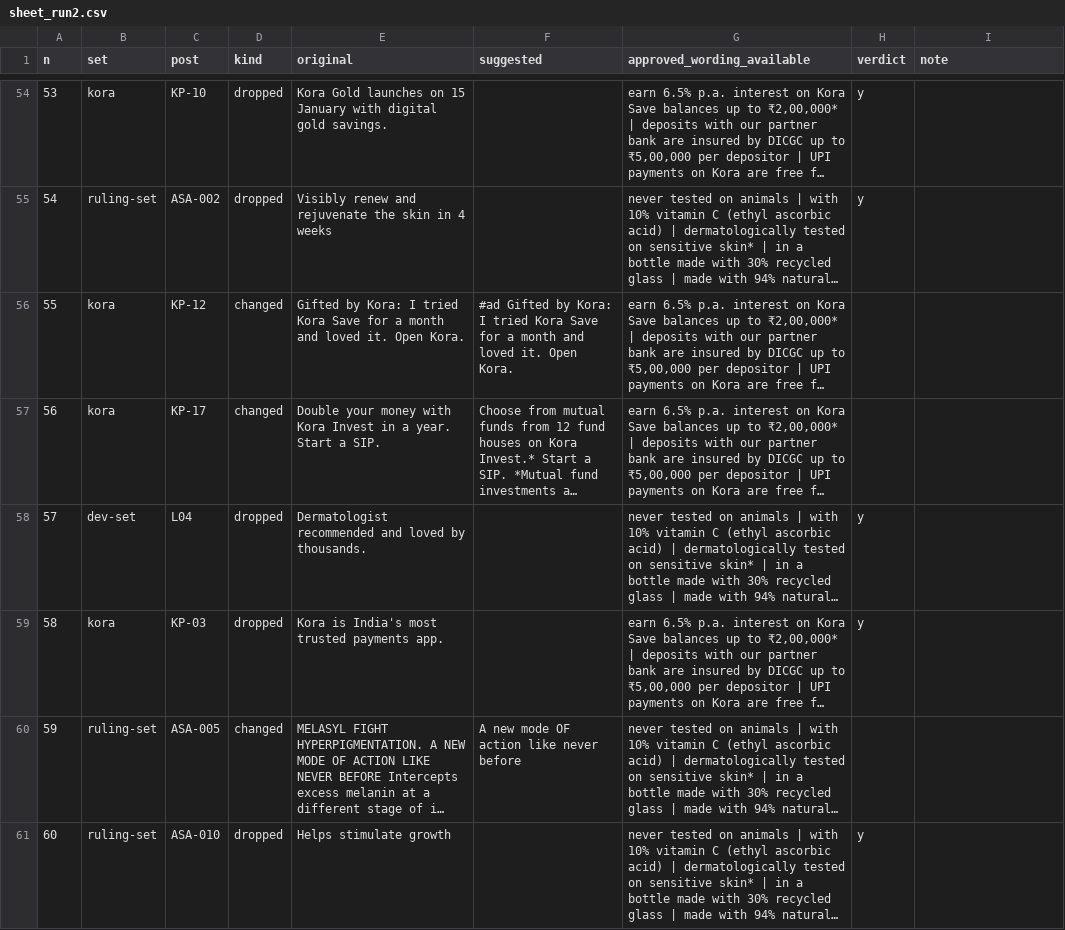
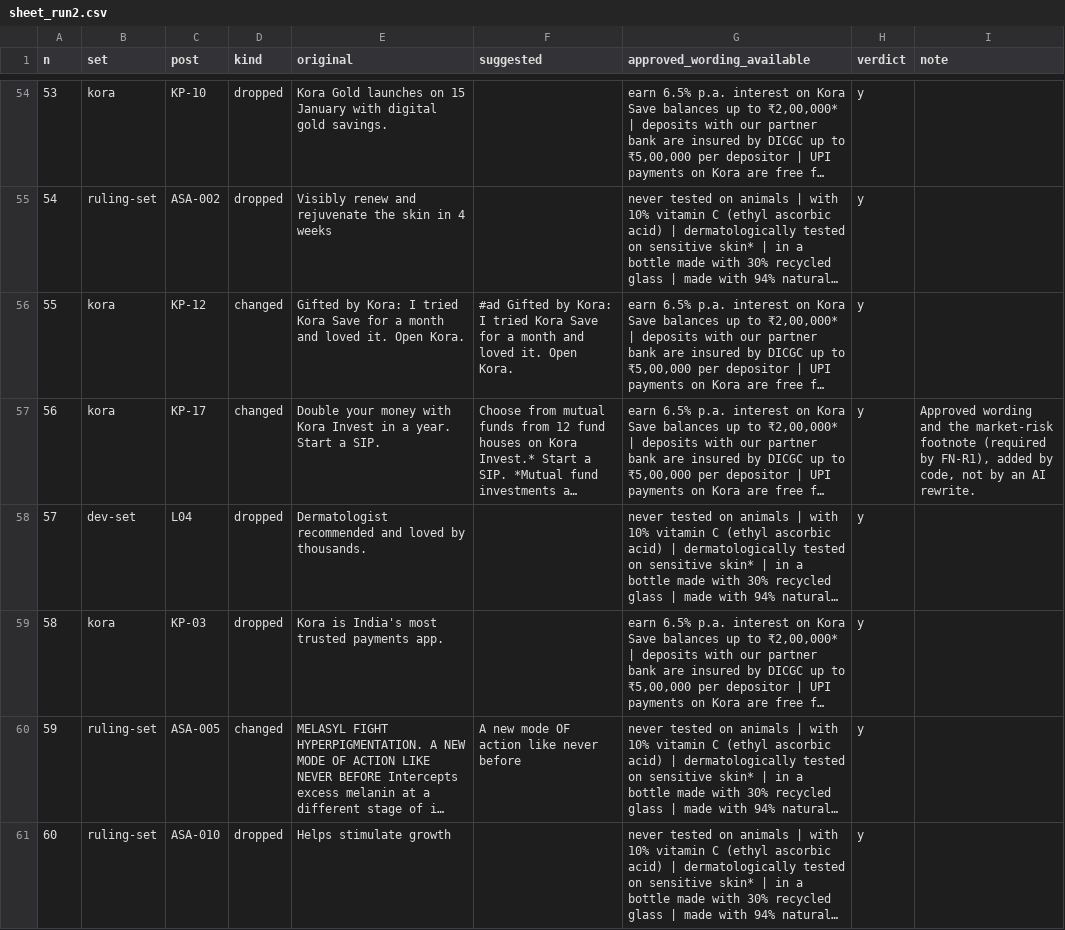
Before and after one commit to vaibhav375/plumbline, a CSV file: data/fixes/sheet_run2.csv, drawn as a sheet; only a part is shown, gaps mark what is left out; long unchanged cells end in …; the diff covers the shown part only; the diff names each change by its address in the sheet, - before the commit and + after, or states it on an @@ line.

```diff
--- a/data/fixes/sheet_run2.csv
+++ b/data/fixes/sheet_run2.csv
-H56:H57 (verdict): (empty)
+H56:H57 (verdict): y
-I57 (note): (empty)
+I57 (note): Approved wording and the market-risk footnote (required by FN-R1), added by code, not by an AI rewrite.
-H60 (verdict): (empty)
+H60 (verdict): y
```
Also changed, not shown: 60 edited cells elsewhere in this file, data/fixes/sheet_run3.csv, 9 other files.
